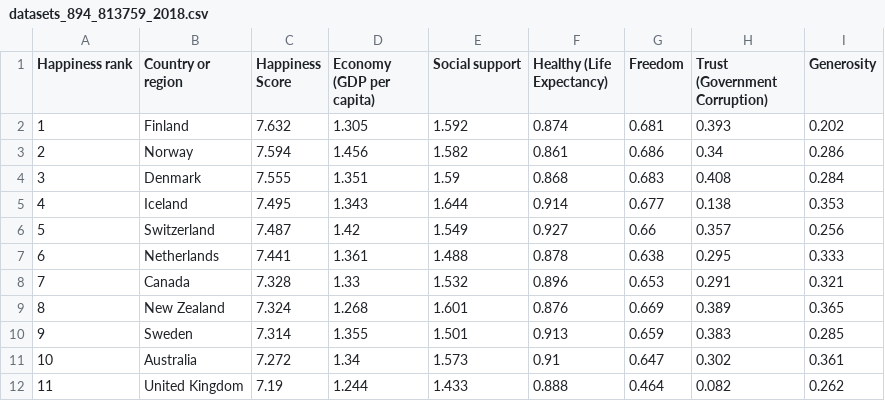
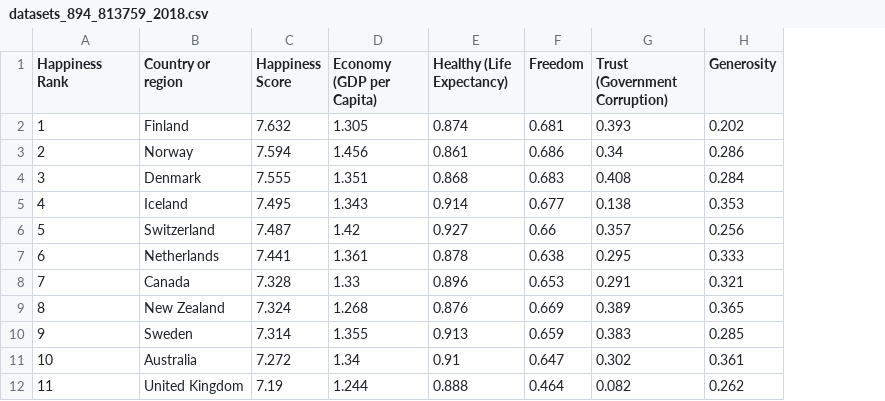
Before and after one commit to IsabelJamal95/project2-notepad, a CSV file: datasets_894_813759_2018.csv, drawn as a sheet; only a part is shown; the diff names each change by its address in the sheet, - before the commit and + after, or states it on an @@ line.

Commit message:
data clean-up 2nd commit

```diff
--- a/datasets_894_813759_2018.csv
+++ b/datasets_894_813759_2018.csv
-column E (Social support), rows 2-12: 1.592 | 1.582 | 1.59 | 1.644 | 1.549 | 1.488 | 1.532 | 1.601 | 1.501 | 1.573 | 1.433
-A1: Happiness rank
+A1: Happiness Rank
-D1: Economy (GDP per capita)
+D1: Economy (GDP per Capita)
```
Also changed, not shown: datasets_894_813759_2019.csv, 1 other file.
